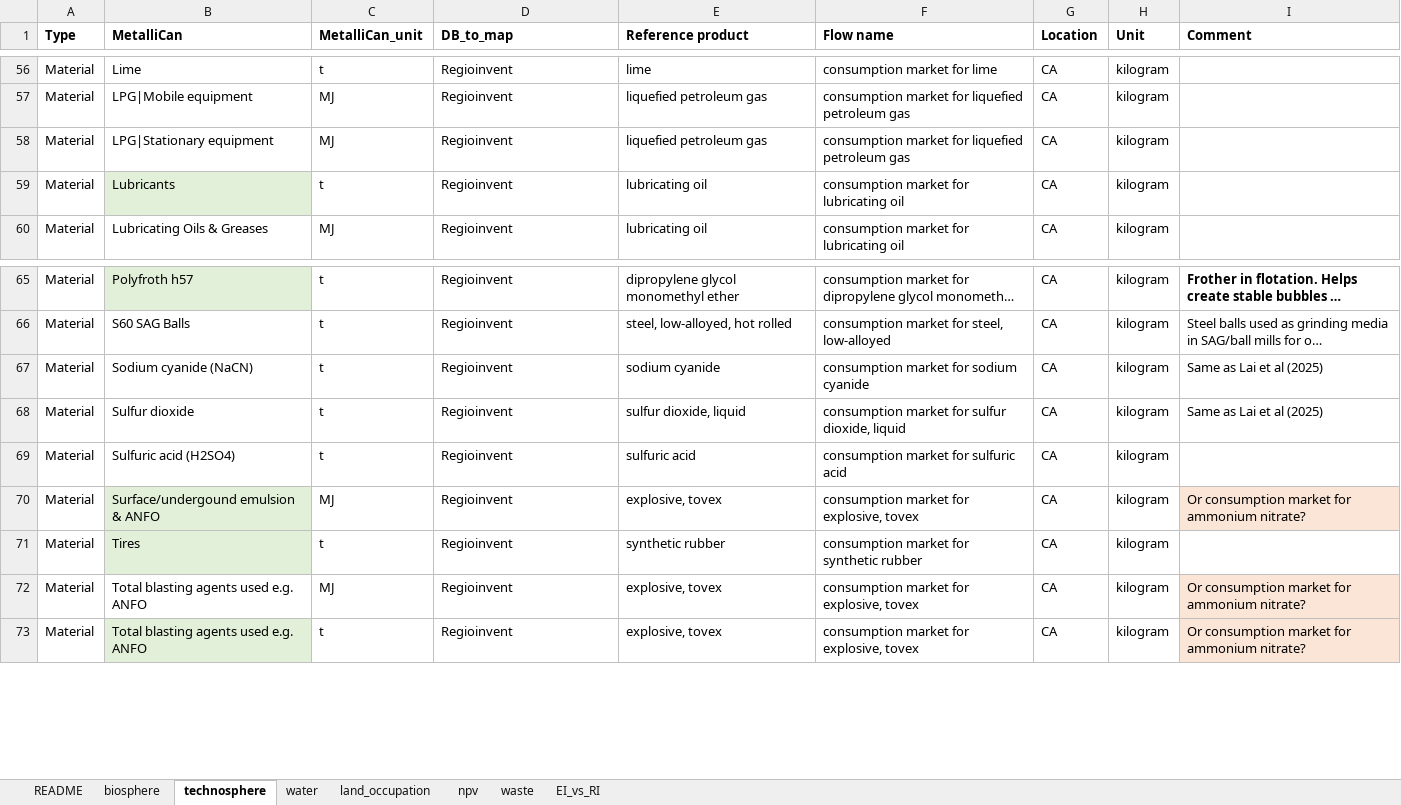
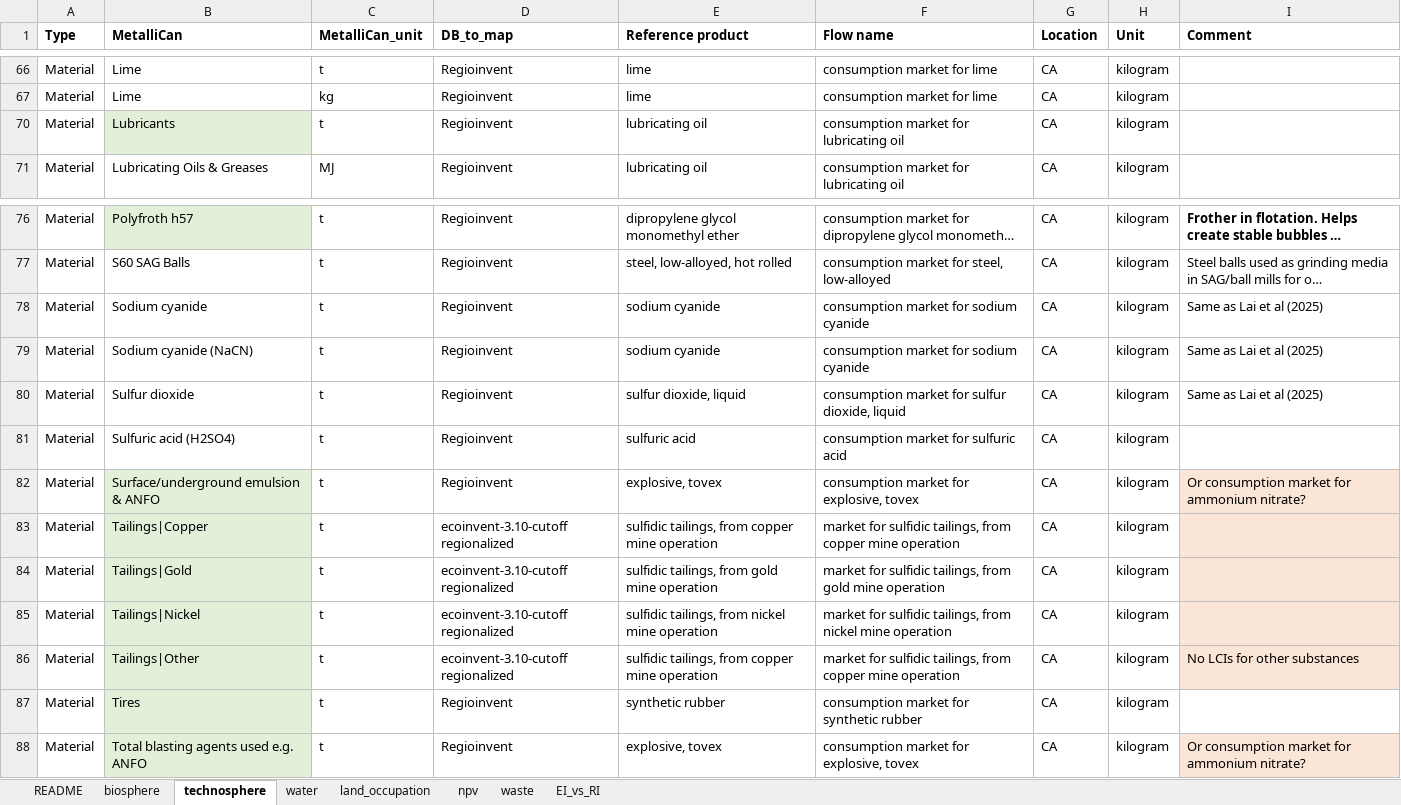
Before and after one commit to marpellan/metallican_lci, an Excel workbook: data/Mappings/MAPPINGS_RI.xlsx, sheet technosphere, drawn as a sheet; only a part is shown, gaps mark what is left out; long unchanged cells end in …; values as stored, in another font and other column widths than the file's, no borders; removed rows and columns are numbered as before the commit, all else as after; the diff covers the shown part only; the diff names each change by its address in the sheet, - before the commit and + after, or states it on an @@ line.

```diff
--- a/data/Mappings/MAPPINGS_RI.xlsx (sheet technosphere)
+++ b/data/Mappings/MAPPINGS_RI.xlsx (sheet technosphere)
-B67 (MetalliCan): LPG|Mobile equipment
+B67 (MetalliCan): Lime
-C67 (MetalliCan_unit): MJ
+C67 (MetalliCan_unit): kg
-E67 (Reference product): liquefied petroleum gas
+E67 (Reference product): lime
-F67 (Flow name): consumption market for liquefied petroleum gas
+F67 (Flow name): consumption market for lime
-row 58: Material | LPG|Stationary equipment | MJ | Regioinvent | liquefied petroleum gas | consumption market for liquefied petroleum gas | CA | kilogram
+row 78: Material | Sodium cyanide | t | Regioinvent | sodium cyanide | consumption market for sodium cyanide | CA | kilogram | Same as Lai et al (2025)
-B82 (MetalliCan): Surface/undergound emulsion & ANFO
+B82 (MetalliCan): Surface/underground emulsion & ANFO
-C82 (MetalliCan_unit): MJ
+C82 (MetalliCan_unit): t
+row 83: Material | Tailings|Copper | t | ecoinvent-3.10-cutoff regionalized | sulfidic tailings, from copper mine operation | market for sulfidic tailings, from copper mine operation | CA | kilogram
+row 84: Material | Tailings|Gold | t | ecoinvent-3.10-cutoff regionalized | sulfidic tailings, from gold mine operation | market for sulfidic tailings, from gold mine operation | CA | kilogram
+row 85: Material | Tailings|Nickel | t | ecoinvent-3.10-cutoff regionalized | sulfidic tailings, from nickel mine operation | market for sulfidic tailings, from nickel mine operation | CA | kilogram
+row 86: Material | Tailings|Other | t | ecoinvent-3.10-cutoff regionalized | sulfidic tailings, from copper mine operation | market for sulfidic tailings, from copper mine operation | CA | kilogram | No LCIs for other substances
-row 72: Material | Total blasting agents used e.g. ANFO | MJ | Regioinvent | explosive, tovex | consumption market for explosive, tovex | CA | kilogram | Or consumption market for ammonium nitrate?
```
Also changed, not shown: 9 added rows, 2 removed rows, 30 hidden or unhidden rows and 9 edited cells elsewhere in this sheet, sheet biosphere, hidden cells, data/MetalliCan/pre_cleaned_data/land_df.xlsx, data/MetalliCan/sites_for_lci.xlsx, 44 other files.
